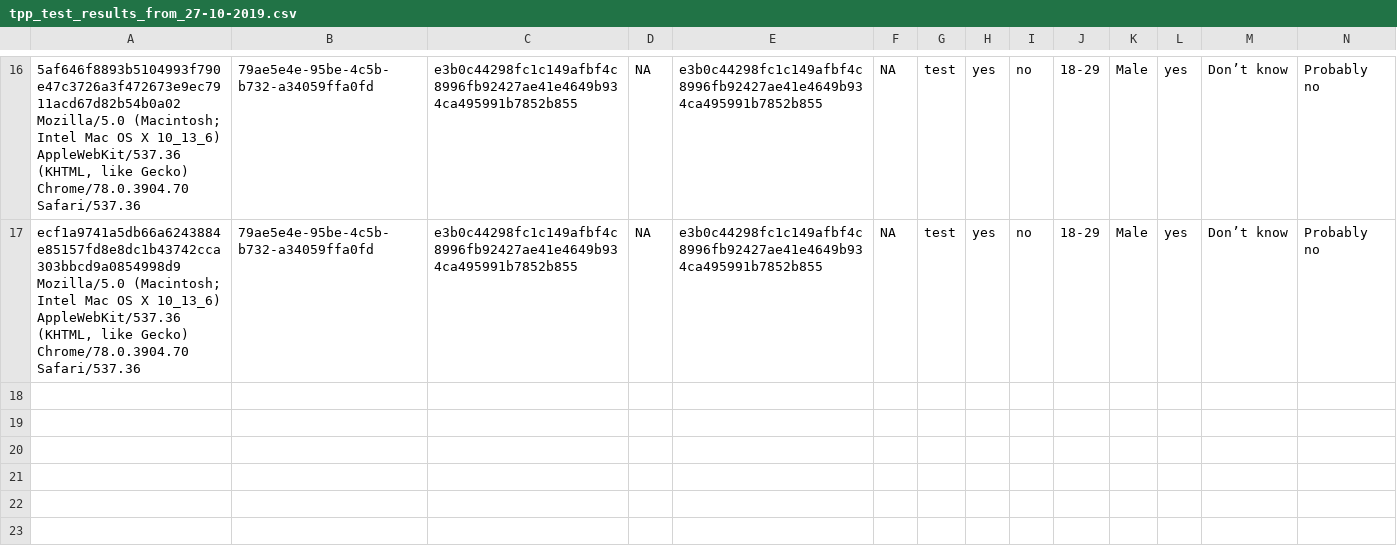
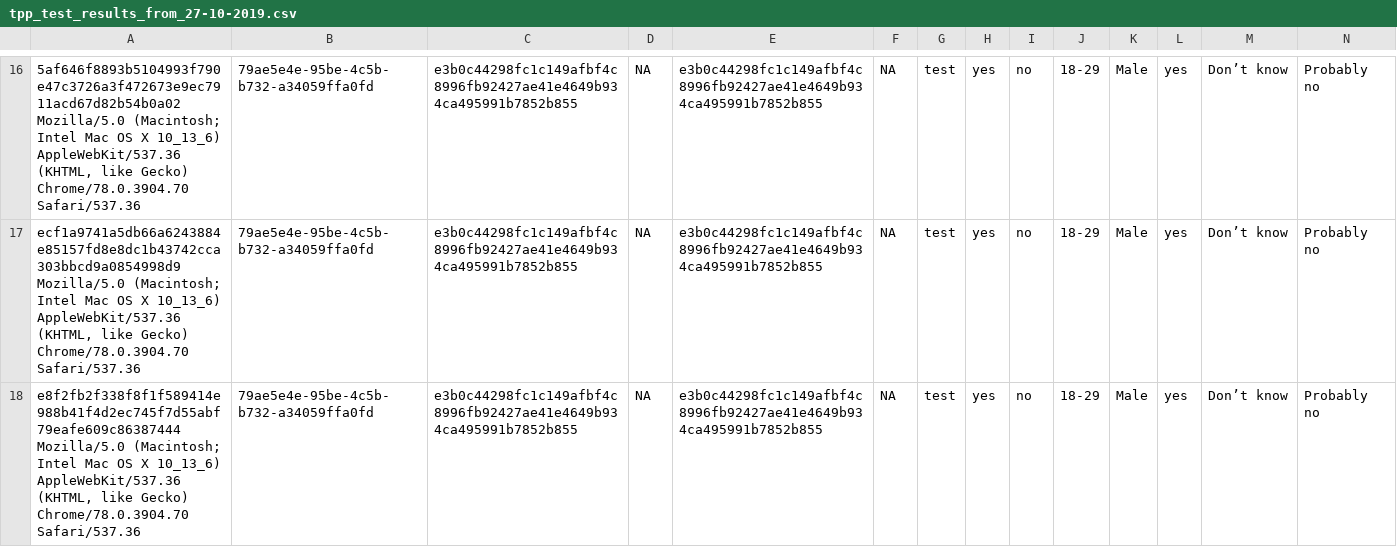
Before and after one commit to kekecsz/transparent-psi-results, a CSV file: tpp_test_results_from_27-10-2019.csv, drawn as a sheet; only a part is shown, gaps mark what is left out; rows hold the shown columns only; the diff names each change by its address in the sheet, - before the commit and + after, or states it on an @@ line.

Commit message:
data received

```diff
--- a/tpp_test_results_from_27-10-2019.csv
+++ b/tpp_test_results_from_27-10-2019.csv
+row 18: e8f2fb2f338f8f1f589414e988b41f4d2ec745f7d55abf79eafe609c86387444 Mozilla/5.0 (Macintosh; Intel Mac OS X 10_13_6) AppleWebKit/537.36 (KHTML, like Gecko) Chrome/78.0.3904.70 Safari/537.36 | 79ae5e4e-95be-4c5b-b732-a34059ffa0fd | e3b0c44298fc1c149afbf4c8996fb92427ae41e4649b934ca495991b7852b855 | NA | e3b0c44298fc1c149afbf4c8996fb92427ae41e4649b934ca495991b7852b855 | NA | test | yes | no | 18-29 | Male | yes | Don’t know | Probably no
```
